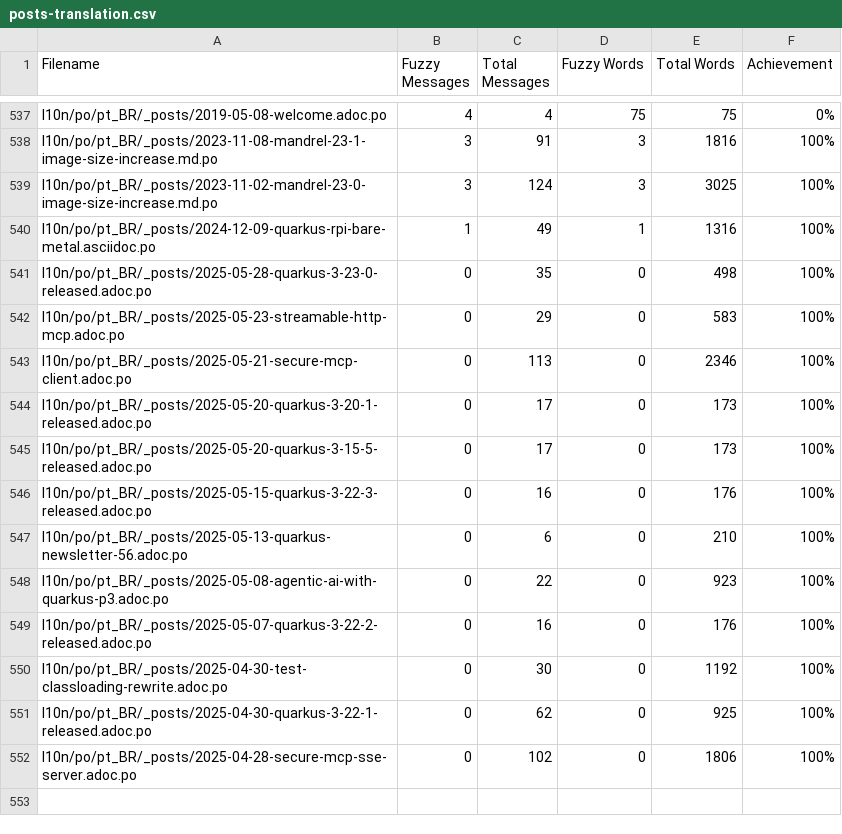
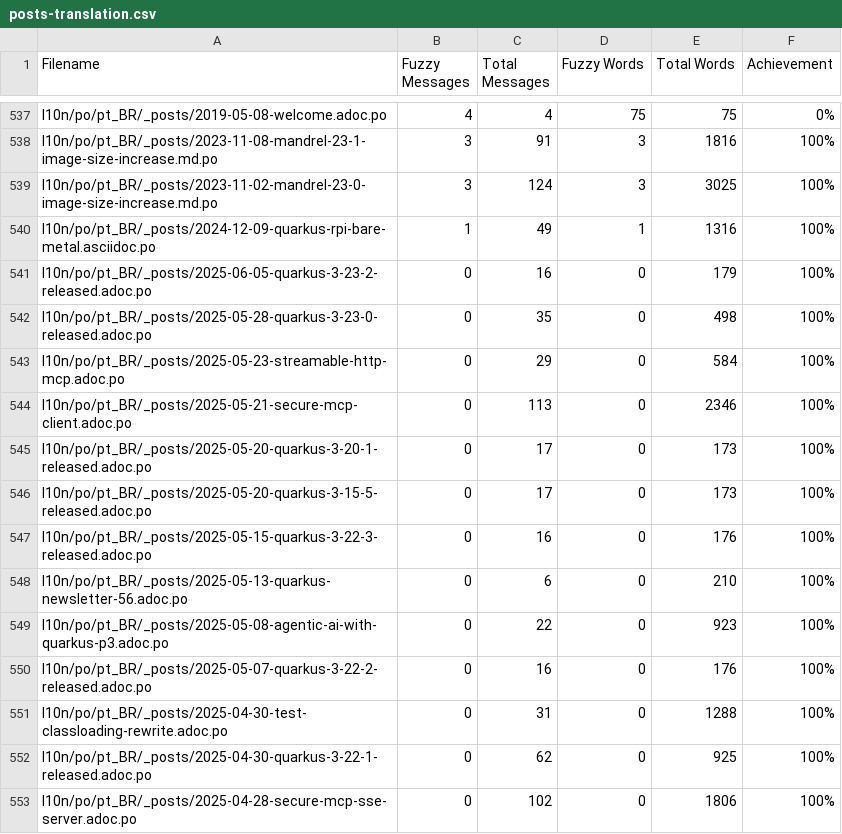
Before and after one commit to quarkusio/pt.quarkus.io, a CSV file: l10n/stats/posts-translation.csv, drawn as a sheet; only a part is shown, gaps mark what is left out.

Commit message:
Update translation stats

```diff
--- a/l10n/stats/posts-translation.csv
+++ b/l10n/stats/posts-translation.csv
@@ -540,4 +540,5 @@ l10n/po/pt_BR/_posts/2023-11-02-mandrel-23-0-image-size-increase.md.po, 3, 124,
 l10n/po/pt_BR/_posts/2024-12-09-quarkus-rpi-bare-metal.asciidoc.po, 1, 49, 1, 1316, 100%
+l10n/po/pt_BR/_posts/2025-06-05-quarkus-3-23-2-released.adoc.po, 0, 16, 0, 179, 100%
 l10n/po/pt_BR/_posts/2025-05-28-quarkus-3-23-0-released.adoc.po, 0, 35, 0, 498, 100%
-l10n/po/pt_BR/_posts/2025-05-23-streamable-http-mcp.adoc.po, 0, 29, 0, 583, 100%
+l10n/po/pt_BR/_posts/2025-05-23-streamable-http-mcp.adoc.po, 0, 29, 0, 584, 100%
 l10n/po/pt_BR/_posts/2025-05-21-secure-mcp-client.adoc.po, 0, 113, 0, 2346, 100%
@@ -549,3 +550,3 @@ l10n/po/pt_BR/_posts/2025-05-08-agentic-ai-with-quarkus-p3.adoc.po, 0, 22, 0, 92
 l10n/po/pt_BR/_posts/2025-05-07-quarkus-3-22-2-released.adoc.po, 0, 16, 0, 176, 100%
-l10n/po/pt_BR/_posts/2025-04-30-test-classloading-rewrite.adoc.po, 0, 30, 0, 1192, 100%
+l10n/po/pt_BR/_posts/2025-04-30-test-classloading-rewrite.adoc.po, 0, 31, 0, 1288, 100%
 l10n/po/pt_BR/_posts/2025-04-30-quarkus-3-22-1-released.adoc.po, 0, 62, 0, 925, 100%
```
Also changed, not shown: l10n/stats/latest-guides-translation.csv, l10n/stats/main-guides-translation.csv, 1 other file.
